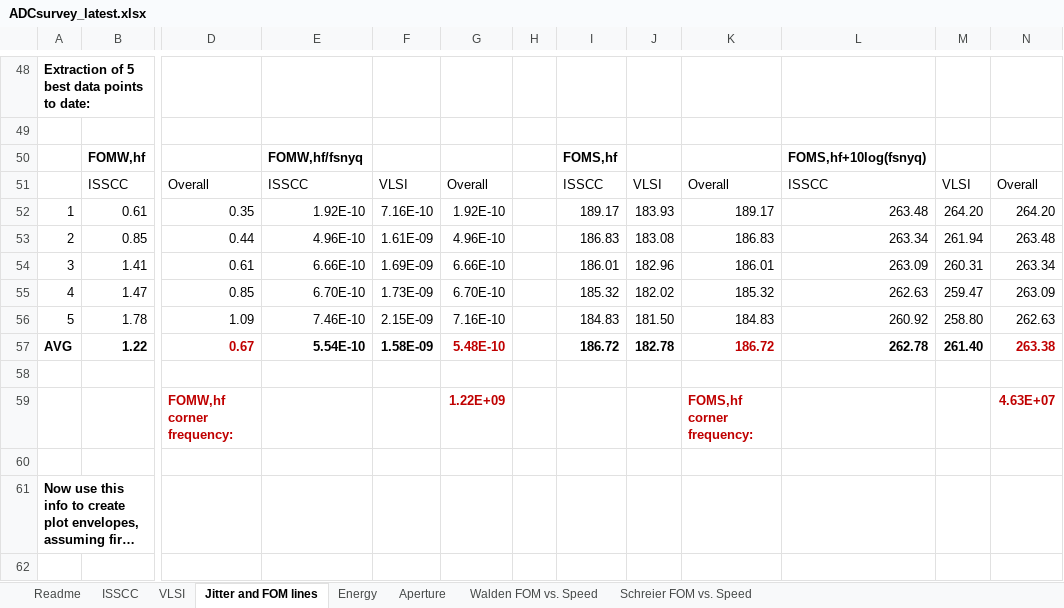
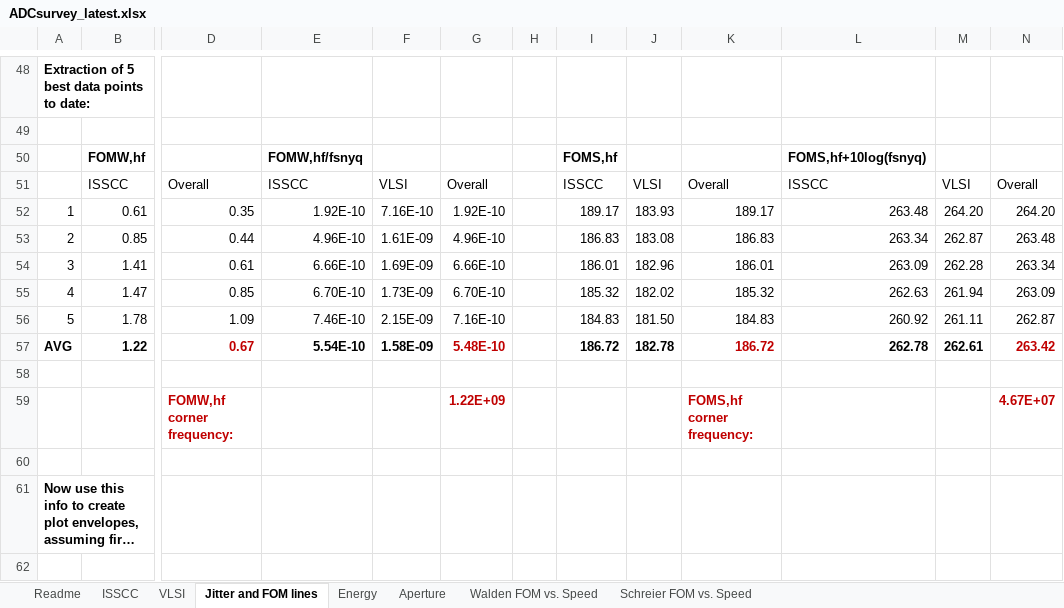
Before and after one commit to bmurmann/ADC-survey, an Excel workbook: xls/ADCsurvey_latest.xlsx, sheet Jitter and FOM lines, drawn as a sheet; only a part is shown, gaps mark what is left out; long unchanged cells end in …; values as stored, in another font and other column widths than the file's, no borders; the diff covers the shown part only; the diff names each change by its address in the sheet, - before the commit and + after, or states it on an @@ line.

```diff
--- a/xls/ADCsurvey_latest.xlsx (sheet Jitter and FOM lines)
+++ b/xls/ADCsurvey_latest.xlsx (sheet Jitter and FOM lines)
-M53: 261.94
+M53: 262.87
-M54: 260.31
+M54: 262.28
-M55: 259.47
+M55: 261.94
-M56: 258.80
+M56: 261.11
-N56: 262.63
+N56: 262.87
-M57: 261.40
+M57: 262.61
-N57: 263.38
+N57: 263.42
-N59: 4.63E+07
+N59: 4.67E+07
```
Also changed, not shown: 50 edited cells elsewhere in this sheet, sheet VLSI, sheet Readme, sheet ISSCC, formulas that keep their value, charts or pictures, 10 other files.
